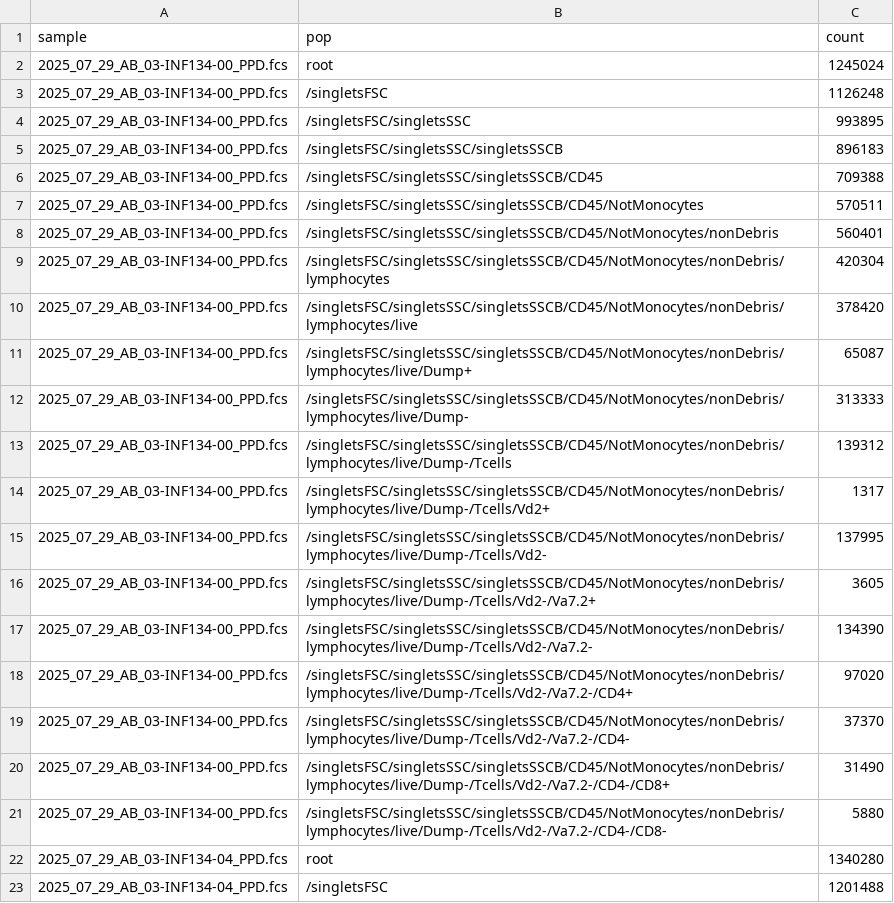
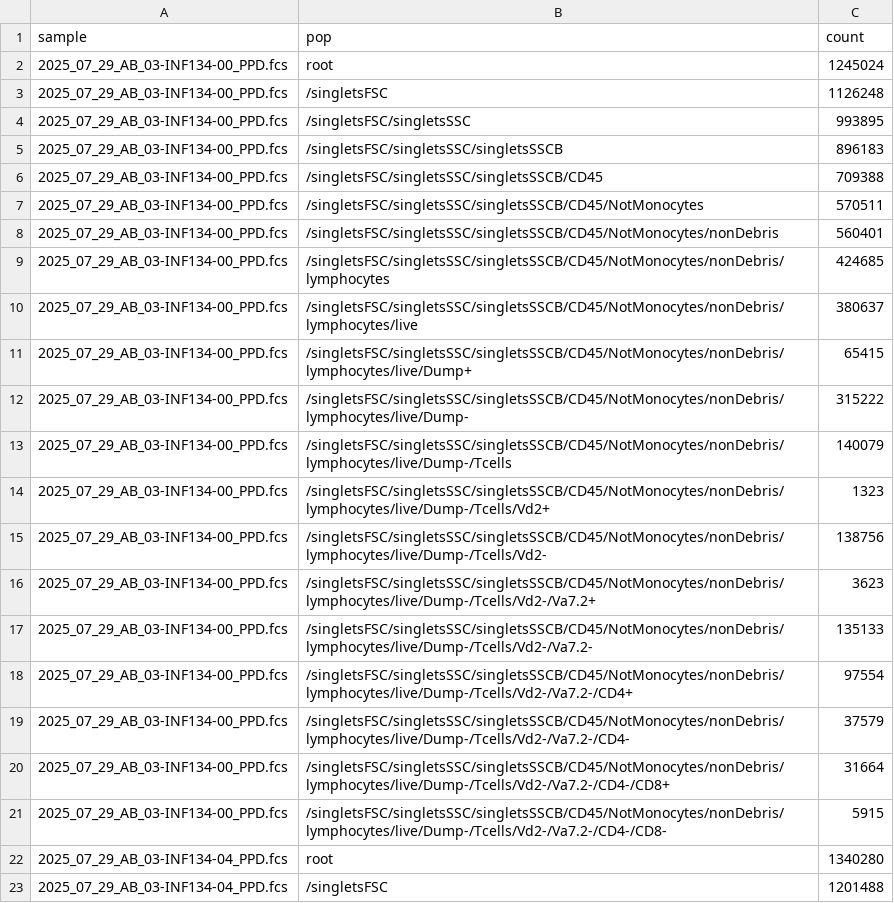
Before and after one commit to DavidRach/AlphaBeta, a CSV file: LabNotebook/2025-07-29/data/2025_07_29_AB_03-PPD_Stats.csv, drawn as a sheet; only a part is shown.

```diff
--- a/LabNotebook/2025-07-29/data/2025_07_29_AB_03-PPD_Stats.csv
+++ b/LabNotebook/2025-07-29/data/2025_07_29_AB_03-PPD_Stats.csv
@@ -8,15 +8,15 @@
 "2025_07_29_AB_03-INF134-00_PPD.fcs","/singletsFSC/singletsSSC/singletsSSCB/CD45/NotMonocytes/nonDebris",560401
-"2025_07_29_AB_03-INF134-00_PPD.fcs","/singletsFSC/singletsSSC/singletsSSCB/CD45/NotMonocytes/nonDebris/lymphocytes",420304
-"2025_07_29_AB_03-INF134-00_PPD.fcs","/singletsFSC/singletsSSC/singletsSSCB/CD45/NotMonocytes/nonDebris/lymphocytes/live",378420
-"2025_07_29_AB_03-INF134-00_PPD.fcs","/singletsFSC/singletsSSC/singletsSSCB/CD45/NotMonocytes/nonDebris/lymphocytes/live/Dump+",65087
-"2025_07_29_AB_03-INF134-00_PPD.fcs","/singletsFSC/singletsSSC/singletsSSCB/CD45/NotMonocytes/nonDebris/lymphocytes/live/Dump-",313333
-"2025_07_29_AB_03-INF134-00_PPD.fcs","/singletsFSC/singletsSSC/singletsSSCB/CD45/NotMonocytes/nonDebris/lymphocytes/live/Dump-/Tcells",139312
-"2025_07_29_AB_03-INF134-00_PPD.fcs","/singletsFSC/singletsSSC/singletsSSCB/CD45/NotMonocytes/nonDebris/lymphocytes/live/Dump-/Tcells/Vd2+",1317
-"2025_07_29_AB_03-INF134-00_PPD.fcs","/singletsFSC/singletsSSC/singletsSSCB/CD45/NotMonocytes/nonDebris/lymphocytes/live/Dump-/Tcells/Vd2-",137995
-"2025_07_29_AB_03-INF134-00_PPD.fcs","/singletsFSC/singletsSSC/singletsSSCB/CD45/NotMonocytes/nonDebris/lymphocytes/live/Dump-/Tcells/Vd2-/Va7.2+",3605
-"2025_07_29_AB_03-INF134-00_PPD.fcs","/singletsFSC/singletsSSC/singletsSSCB/CD45/NotMonocytes/nonDebris/lymphocytes/live/Dump-/Tcells/Vd2-/Va7.2-",134390
-"2025_07_29_AB_03-INF134-00_PPD.fcs","/singletsFSC/singletsSSC/singletsSSCB/CD45/NotMonocytes/nonDebris/lymphocytes/live/Dump-/Tcells/Vd2-/Va7.2-/CD4+",97020
-"2025_07_29_AB_03-INF134-00_PPD.fcs","/singletsFSC/singletsSSC/singletsSSCB/CD45/NotMonocytes/nonDebris/lymphocytes/live/Dump-/Tcells/Vd2-/Va7.2-/CD4-",37370
-"2025_07_29_AB_03-INF134-00_PPD.fcs","/singletsFSC/singletsSSC/singletsSSCB/CD45/NotMonocytes/nonDebris/lymphocytes/live/Dump-/Tcells/Vd2-/Va7.2-/CD4-/CD8+",31490
-"2025_07_29_AB_03-INF134-00_PPD.fcs","/singletsFSC/singletsSSC/singletsSSCB/CD45/NotMonocytes/nonDebris/lymphocytes/live/Dump-/Tcells/Vd2-/Va7.2-/CD4-/CD8-",5880
+"2025_07_29_AB_03-INF134-00_PPD.fcs","/singletsFSC/singletsSSC/singletsSSCB/CD45/NotMonocytes/nonDebris/lymphocytes",424685
+"2025_07_29_AB_03-INF134-00_PPD.fcs","/singletsFSC/singletsSSC/singletsSSCB/CD45/NotMonocytes/nonDebris/lymphocytes/live",380637
+"2025_07_29_AB_03-INF134-00_PPD.fcs","/singletsFSC/singletsSSC/singletsSSCB/CD45/NotMonocytes/nonDebris/lymphocytes/live/Dump+",65415
+"2025_07_29_AB_03-INF134-00_PPD.fcs","/singletsFSC/singletsSSC/singletsSSCB/CD45/NotMonocytes/nonDebris/lymphocytes/live/Dump-",315222
+"2025_07_29_AB_03-INF134-00_PPD.fcs","/singletsFSC/singletsSSC/singletsSSCB/CD45/NotMonocytes/nonDebris/lymphocytes/live/Dump-/Tcells",140079
+"2025_07_29_AB_03-INF134-00_PPD.fcs","/singletsFSC/singletsSSC/singletsSSCB/CD45/NotMonocytes/nonDebris/lymphocytes/live/Dump-/Tcells/Vd2+",1323
+"2025_07_29_AB_03-INF134-00_PPD.fcs","/singletsFSC/singletsSSC/singletsSSCB/CD45/NotMonocytes/nonDebris/lymphocytes/live/Dump-/Tcells/Vd2-",138756
+"2025_07_29_AB_03-INF134-00_PPD.fcs","/singletsFSC/singletsSSC/singletsSSCB/CD45/NotMonocytes/nonDebris/lymphocytes/live/Dump-/Tcells/Vd2-/Va7.2+",3623
+"2025_07_29_AB_03-INF134-00_PPD.fcs","/singletsFSC/singletsSSC/singletsSSCB/CD45/NotMonocytes/nonDebris/lymphocytes/live/Dump-/Tcells/Vd2-/Va7.2-",135133
+"2025_07_29_AB_03-INF134-00_PPD.fcs","/singletsFSC/singletsSSC/singletsSSCB/CD45/NotMonocytes/nonDebris/lymphocytes/live/Dump-/Tcells/Vd2-/Va7.2-/CD4+",97554
+"2025_07_29_AB_03-INF134-00_PPD.fcs","/singletsFSC/singletsSSC/singletsSSCB/CD45/NotMonocytes/nonDebris/lymphocytes/live/Dump-/Tcells/Vd2-/Va7.2-/CD4-",37579
+"2025_07_29_AB_03-INF134-00_PPD.fcs","/singletsFSC/singletsSSC/singletsSSCB/CD45/NotMonocytes/nonDebris/lymphocytes/live/Dump-/Tcells/Vd2-/Va7.2-/CD4-/CD8+",31664
+"2025_07_29_AB_03-INF134-00_PPD.fcs","/singletsFSC/singletsSSC/singletsSSCB/CD45/NotMonocytes/nonDebris/lymphocytes/live/Dump-/Tcells/Vd2-/Va7.2-/CD4-/CD8-",5915
 "2025_07_29_AB_03-INF134-04_PPD.fcs","root",1340280
```
Also changed, not shown: LabNotebook/2025-07-29/data/2025_07_29_AB_03-Ctrl_Stats.csv, LabNotebook/2025-07-29/data/2025_07_29_AB_03-SEB_Stats.csv, 9 other files.
